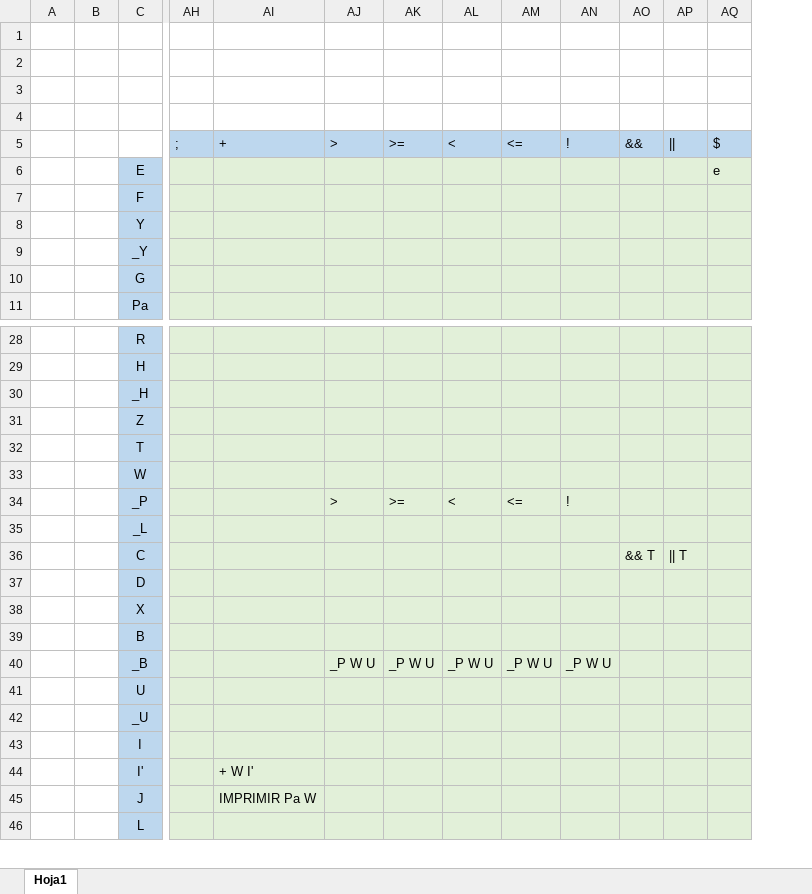
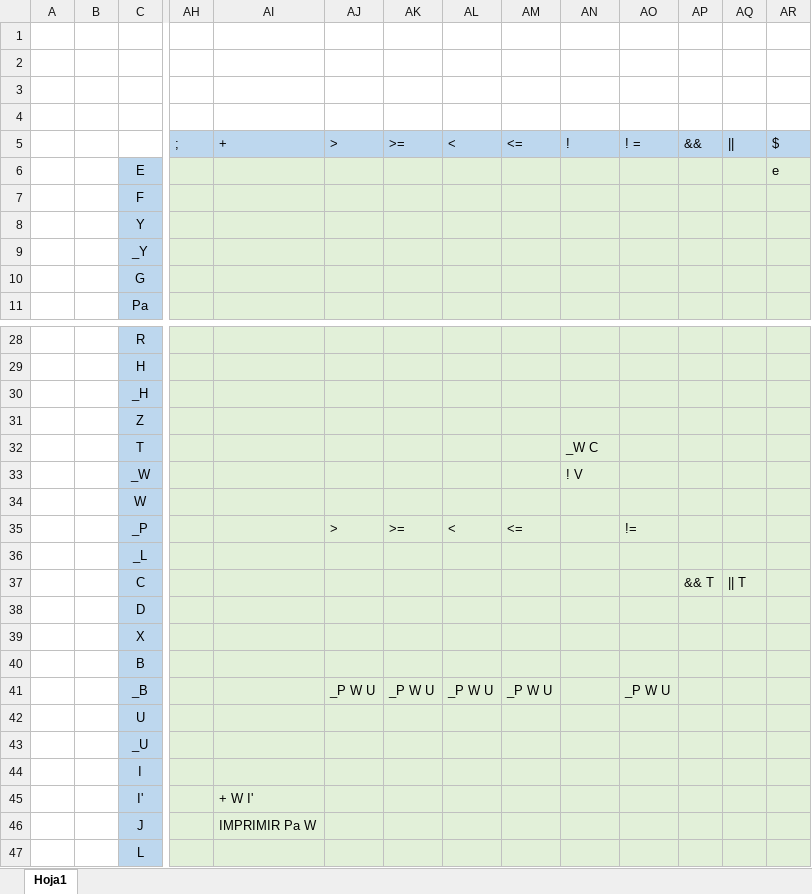
Before and after one commit to Camran1234/Proyecto2_Lenguajes_Analizador_Sintactico, an Excel workbook: Tabla Transiciones.xlsx, sheet Hoja1, drawn as a sheet; only a part is shown, gaps mark what is left out; values as stored, in another font and other column widths than the file's, no borders; addresses are those after the commit; rows hold the shown columns only; the diff names each change by its address in the sheet, - before the commit and + after, or states it on an @@ line.

```diff
--- a/Tabla Transiciones.xlsx (sheet Hoja1)
+++ b/Tabla Transiciones.xlsx (sheet Hoja1)
+column AO, row 5: ! =; rows 35-41: != |  |  |  |  |  | _P W U
-AN32: (empty)
+AN32: _W C
+row 33:  |  | _W |  |  |  |  |  |  | ! V
-AN35: !
+AN35: (empty)
-AN41: _P W U
+AN41: (empty)
```
Also changed, not shown: Calculo de primeros y siguientes.xlsx, 2 other files.
